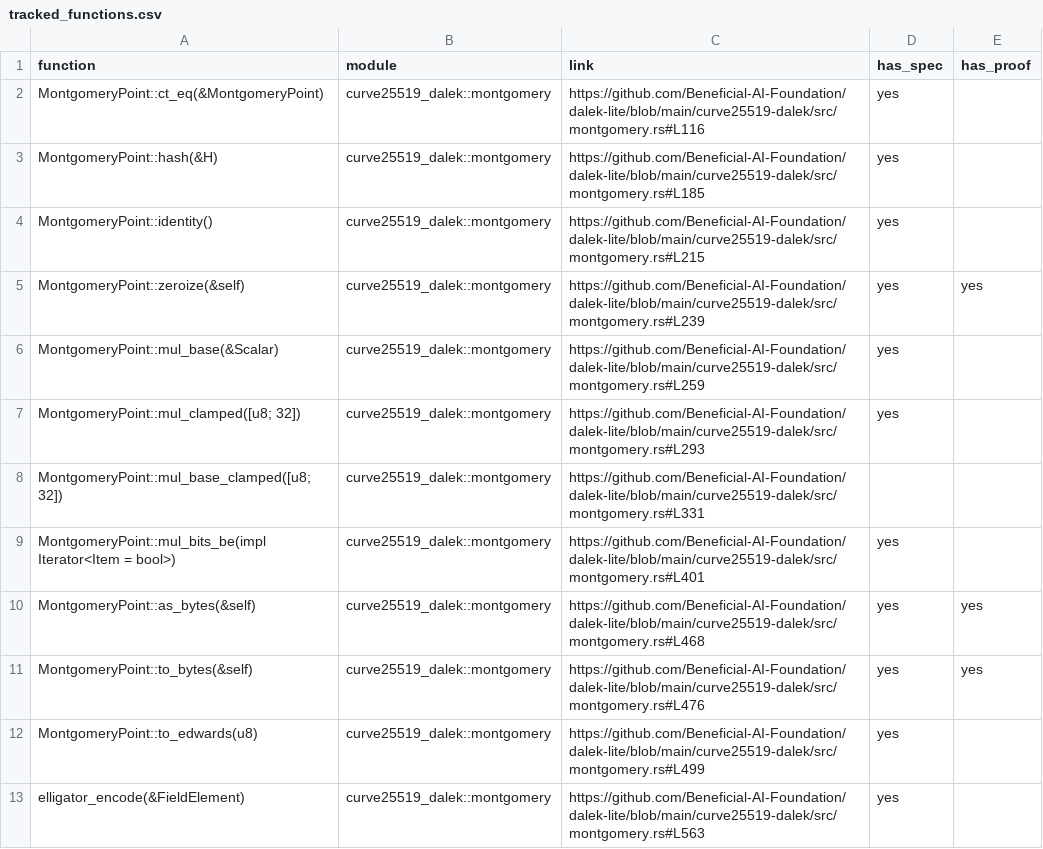
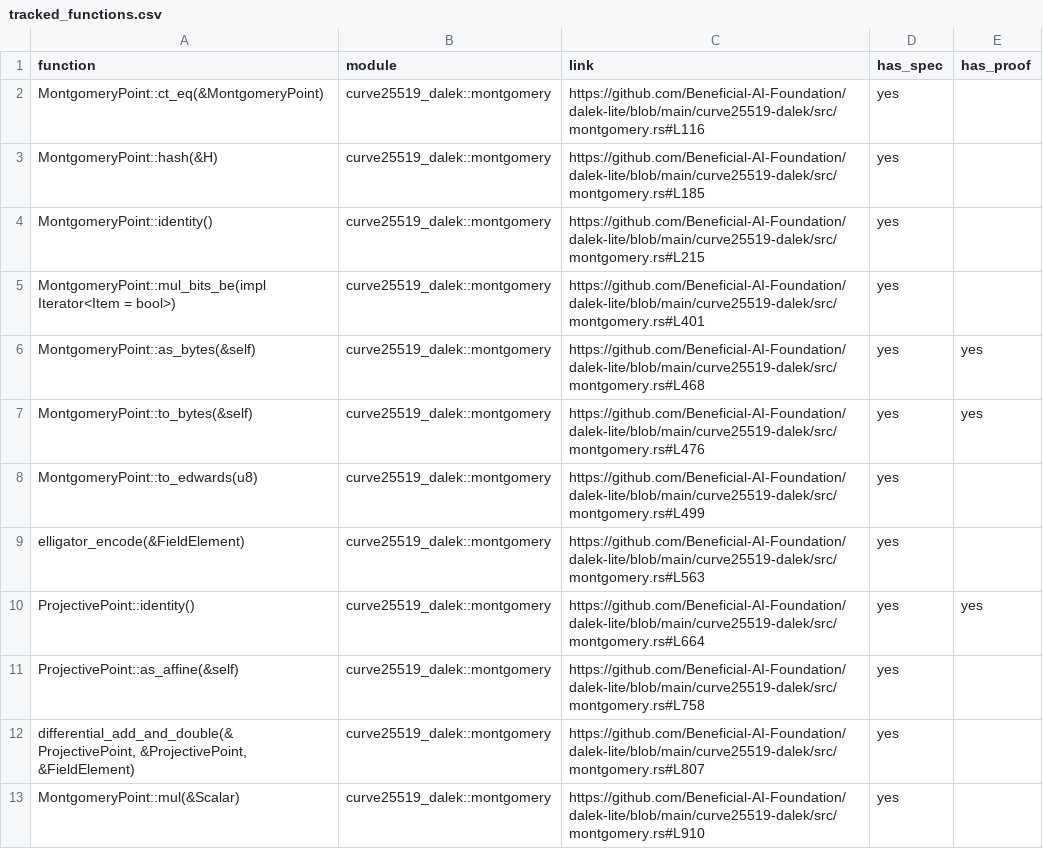
Before and after one commit to sofia-lanfri/dalek-lite-s, a CSV file: .verilib/tracked_functions.csv, drawn as a sheet; only a part is shown; the shorter side is filled out with more unchanged rows; the diff names each change by its address in the sheet, - before the commit and + after, or states it on an @@ line.

```diff
--- a/.verilib/tracked_functions.csv
+++ b/.verilib/tracked_functions.csv
-row 5: MontgomeryPoint::zeroize(&self) | curve25519_dalek::montgomery | https://github.com/Beneficial-AI-Foundation/dalek-lite/blob/main/curve25519-dalek/src/montgomery.rs#L239 | yes | yes
-row 6: MontgomeryPoint::mul_base(&Scalar) | curve25519_dalek::montgomery | https://github.com/Beneficial-AI-Foundation/dalek-lite/blob/main/curve25519-dalek/src/montgomery.rs#L259 | yes
-row 7: MontgomeryPoint::mul_clamped([u8; 32]) | curve25519_dalek::montgomery | https://github.com/Beneficial-AI-Foundation/dalek-lite/blob/main/curve25519-dalek/src/montgomery.rs#L293 | yes
-row 8: MontgomeryPoint::mul_base_clamped([u8; 32]) | curve25519_dalek::montgomery | https://github.com/Beneficial-AI-Foundation/dalek-lite/blob/main/curve25519-dalek/src/montgomery.rs#L331
```
